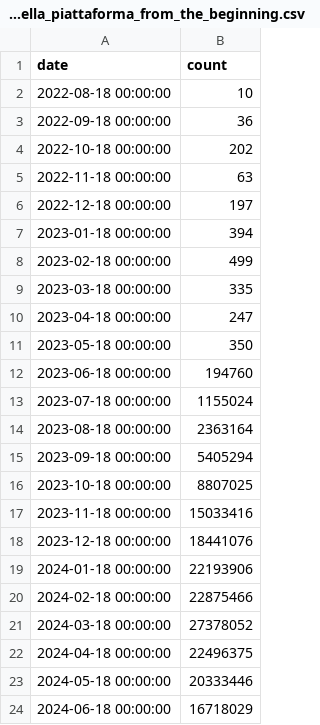
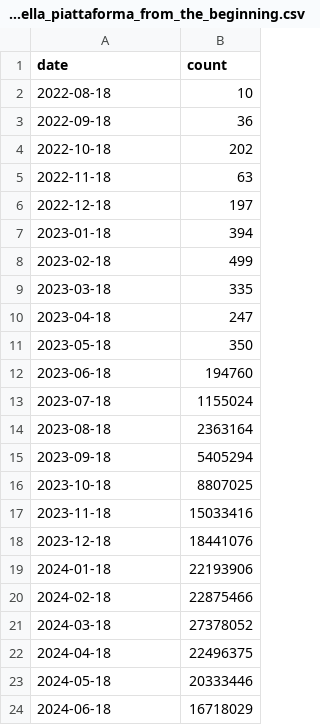
Before and after one commit to MiriamCrudeliniACN/pdnd_opendata, a CSV file: data/attivita_della_piattaforma_from_the_beginning.csv, drawn as a sheet.

Commit message:
Update data/attivita_della_piattaforma_from_the_beginning.csv

```diff
--- a/data/attivita_della_piattaforma_from_the_beginning.csv
+++ b/data/attivita_della_piattaforma_from_the_beginning.csv
@@ -1,24 +1,24 @@
 date,count
-2022-08-18 00:00:00,10
-2022-09-18 00:00:00,36
-2022-10-18 00:00:00,202
-2022-11-18 00:00:00,63
-2022-12-18 00:00:00,197
-2023-01-18 00:00:00,394
-2023-02-18 00:00:00,499
-2023-03-18 00:00:00,335
-2023-04-18 00:00:00,247
-2023-05-18 00:00:00,350
-2023-06-18 00:00:00,194760
-2023-07-18 00:00:00,1155024
-2023-08-18 00:00:00,2363164
-2023-09-18 00:00:00,5405294
-2023-10-18 00:00:00,8807025
-2023-11-18 00:00:00,15033416
-2023-12-18 00:00:00,18441076
-2024-01-18 00:00:00,22193906
-2024-02-18 00:00:00,22875466
-2024-03-18 00:00:00,27378052
-2024-04-18 00:00:00,22496375
-2024-05-18 00:00:00,20333446
-2024-06-18 00:00:00,16718029
+2022-08-18,10
+2022-09-18,36
+2022-10-18,202
+2022-11-18,63
+2022-12-18,197
+2023-01-18,394
+2023-02-18,499
+2023-03-18,335
+2023-04-18,247
+2023-05-18,350
+2023-06-18,194760
+2023-07-18,1155024
+2023-08-18,2363164
+2023-09-18,5405294
+2023-10-18,8807025
+2023-11-18,15033416
+2023-12-18,18441076
+2024-01-18,22193906
+2024-02-18,22875466
+2024-03-18,27378052
+2024-04-18,22496375
+2024-05-18,20333446
+2024-06-18,16718029
```
